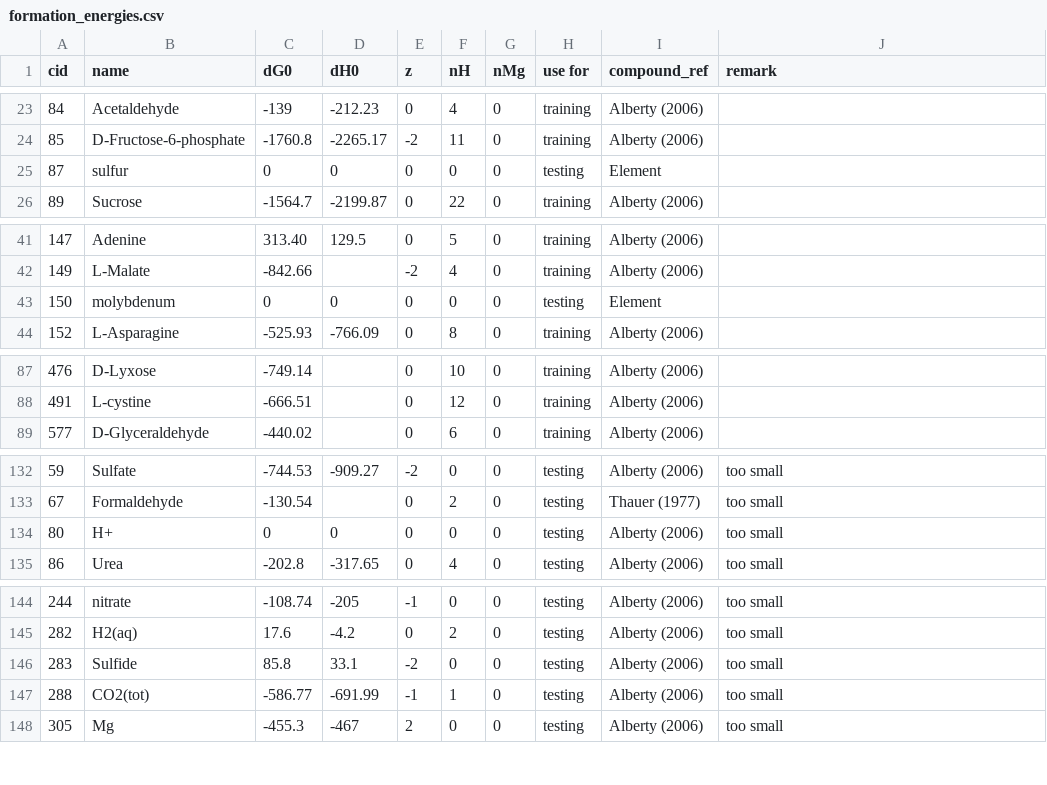
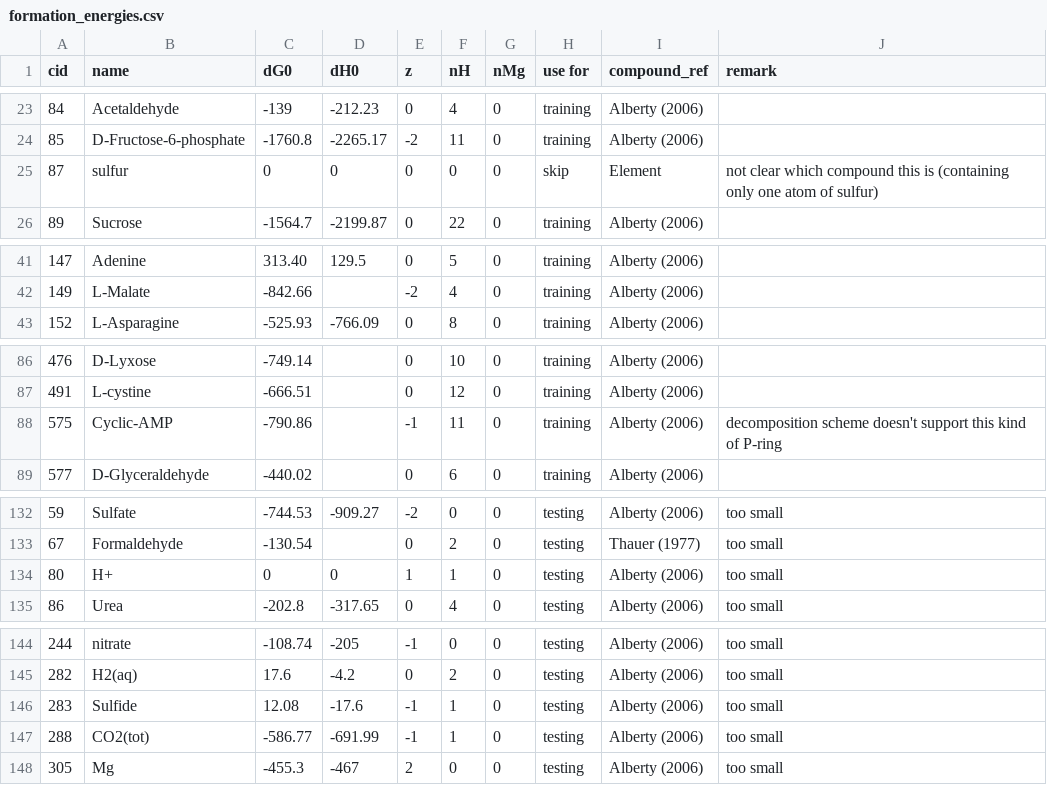
Before and after one commit to eladnoor/milo-lab, a CSV file: trunk/data/thermodynamics/formation_energies.csv, drawn as a sheet; only a part is shown, gaps mark what is left out; removed rows and columns are numbered as before the commit, all else as after; the diff names each change by its address in the sheet, - before the commit and + after, or states it on an @@ line.

```diff
--- a/trunk/data/thermodynamics/formation_energies.csv
+++ b/trunk/data/thermodynamics/formation_energies.csv
-H25 (use for): testing
+H25 (use for): skip
-J25 (remark): (empty)
+J25 (remark): not clear which compound this is (containing only one atom of sulfur)
-row 43: 150 | molybdenum | 0 | 0 | 0 | 0 | 0 | testing | Element
@@ row 153 moved to row 88: 575 @@
-E134 (z): 0
+E134 (z): 1
-F134 (nH): 0
+F134 (nH): 1
-C146 (dG0): 85.8
+C146 (dG0): 12.08
-D146 (dH0): 33.1
+D146 (dH0): -17.6
-E146 (z): -2
+E146 (z): -1
-F146 (nH): 0
+F146 (nH): 1
```
Also changed, not shown: trunk/data/kegg/smiles.csv, 9 other files.
